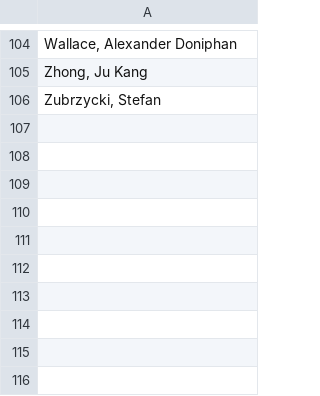
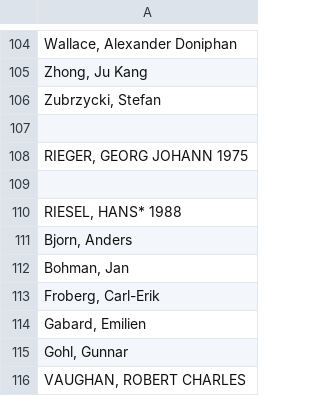
Before and after one commit to philiphossu/Modeling-With-Networks, a CSV file: erdos1_testdata.csv, drawn as a sheet; only a part is shown, gaps mark what is left out.

Commit message:
511 primary collaborators all accounted for, minor tweaks, added loners list

```diff
--- a/erdos1_testdata.csv
+++ b/erdos1_testdata.csv
@@ -106 +106,11 @@
 "        Zubrzycki, Stefan"
+
+"RIEGER, GEORG JOHANN                    1975"
+
+"RIESEL, HANS*                           1988"
+"        Bjorn, Anders"
+"        Bohman, Jan"
+"        Froberg, Carl-Erik"
+"        Gabard, Emilien"
+"        Gohl, Gunnar"
+"        VAUGHAN, ROBERT CHARLES"
```
Also changed, not shown: 1 other file.
